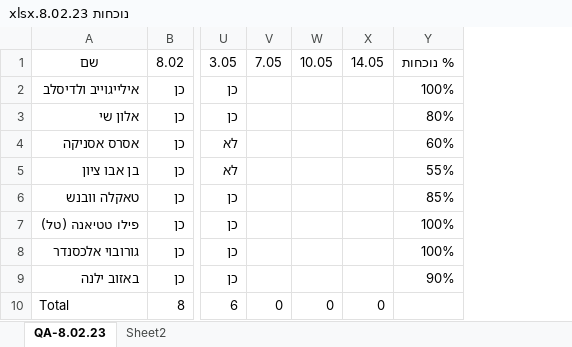
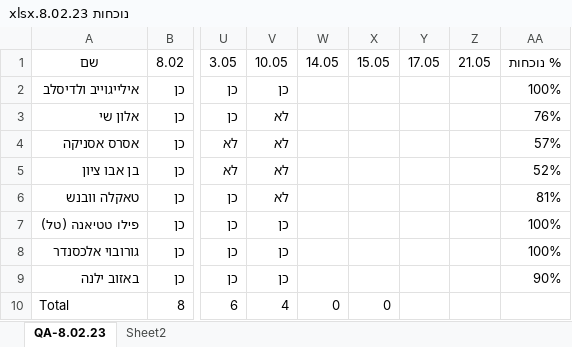
Before and after one commit to QA-8-02/Lessons, an Excel workbook: נוכחות 8.02.23.xlsx, sheet QA-8.02.23, drawn as a sheet; only a part is shown, gaps mark what is left out; values as stored, in another font and other column widths than the file's, no borders; conditional formats and table styles not drawn; removed rows and columns are numbered as before the commit, all else as after; the diff names each change by its address in the sheet, - before the commit and + after, or states it on an @@ line.

Commit message:
L-22-class

```diff
--- a/נוכחות 8.02.23.xlsx (sheet QA-8.02.23)
+++ b/נוכחות 8.02.23.xlsx (sheet QA-8.02.23)
-column V, rows 1-10: 7.05 |  |  |  |  |  |  |  |  | 0
-column W, rows 1-10: 10.05 |  |  |  |  |  |  |  |  | 0
+column V, rows 1-10: 10.05 | כן | לא | לא | לא | לא | כן | כן | כן | 4
+column X, rows 1-10: 15.05 |  |  |  |  |  |  |  |  | 0
+column Y, row 1: 17.05
+column Z, row 1: 21.05
-AA3: 80%
+AA3: 76%
-AA4: 60%
+AA4: 57%
-AA5: 55%
+AA5: 52%
-AA6: 85%
+AA6: 81%
```
Also changed, not shown: formulas that keep their value.
